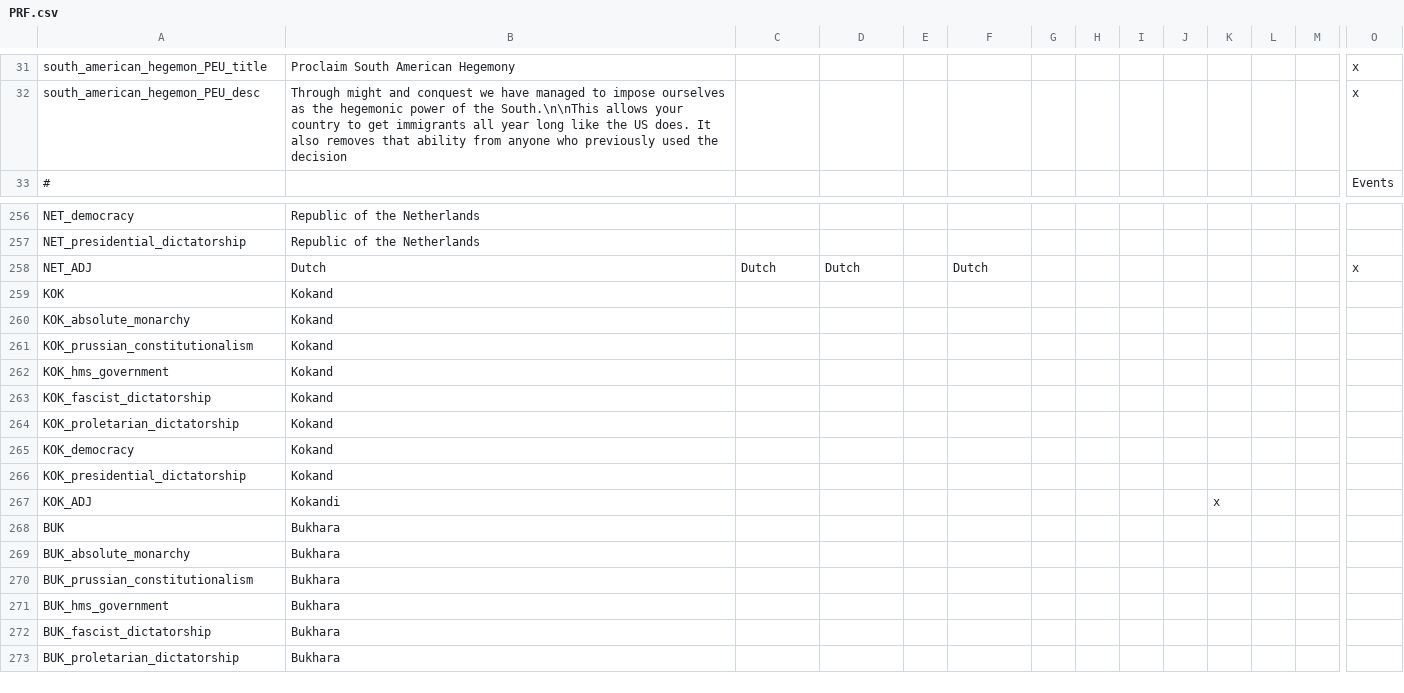
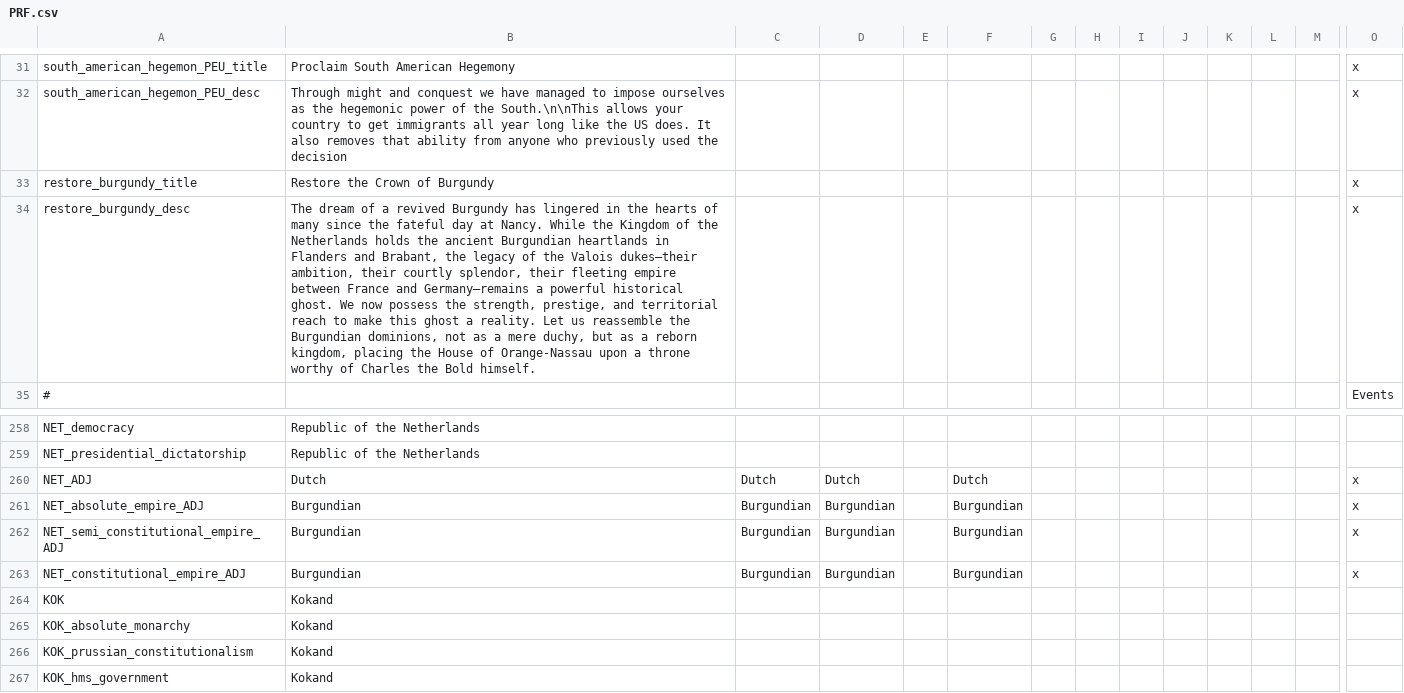
Before and after one commit to Proffan25/IGoR-PRF, a CSV file: localisation/PRF.csv, drawn as a sheet; only a part is shown, gaps mark what is left out; the shorter side is filled out with more unchanged rows; rows hold the shown columns only; the diff names each change by its address in the sheet, - before the commit and + after, or states it on an @@ line.

Commit message:
Netherlands update
-Added decision that allows the Netherlands to get a cosmetic tag and cores in 4 French states. Those same 4 French states are needed to click the decision to begin with.

```diff
--- a/localisation/PRF.csv
+++ b/localisation/PRF.csv
+row 33: restore_burgundy_title | Restore the Crown of Burgundy |  |  |  |  |  |  |  |  |  |  |  | x
+row 34: restore_burgundy_desc | The dream of a revived Burgundy has lingered in the hearts of many since the fateful day at Nancy. While the Kingdom of the Netherlands holds the ancient Burgundian heartlands in Flanders and Brabant, the legacy of the Valois dukes—their ambition, their courtly splendor, their fleeting empire between France and Germany—remains a powerful historical ghost. We now possess the strength, prestige, and territorial reach to make this ghost a reality. Let us reassemble the Burgundian dominions, not as a mere duchy, but as a reborn kingdom, placing the House of Orange-Nassau upon a throne worthy of Charles the Bold himself. |  |  |  |  |  |  |  |  |  |  |  | x
+row 261: NET_absolute_empire_ADJ | Burgundian | Burgundian | Burgundian |  | Burgundian |  |  |  |  |  |  |  | x
+row 262: NET_semi_constitutional_empire_ADJ | Burgundian | Burgundian | Burgundian |  | Burgundian |  |  |  |  |  |  |  | x
+row 263: NET_constitutional_empire_ADJ | Burgundian | Burgundian | Burgundian |  | Burgundian |  |  |  |  |  |  |  | x
```
Also changed, not shown: 9 other files.
